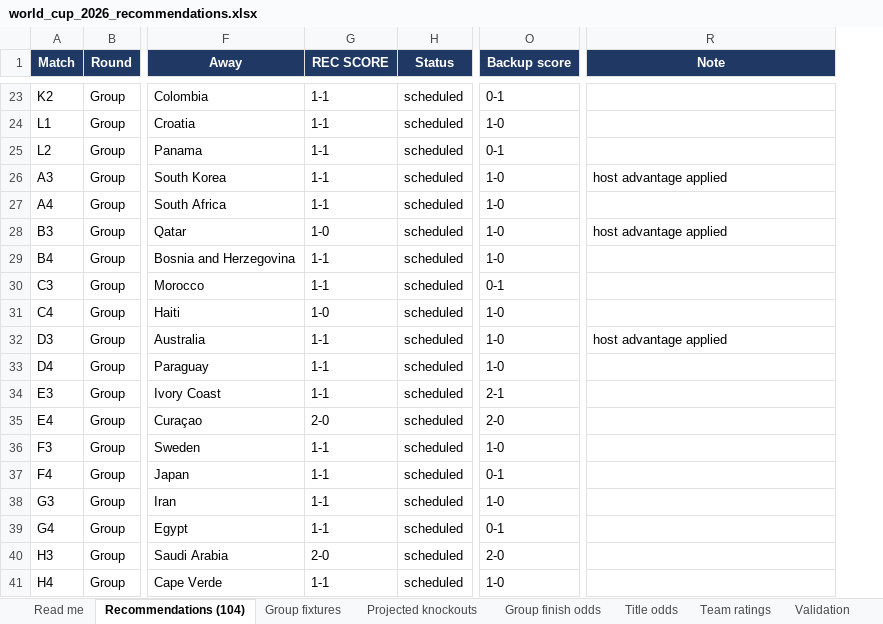
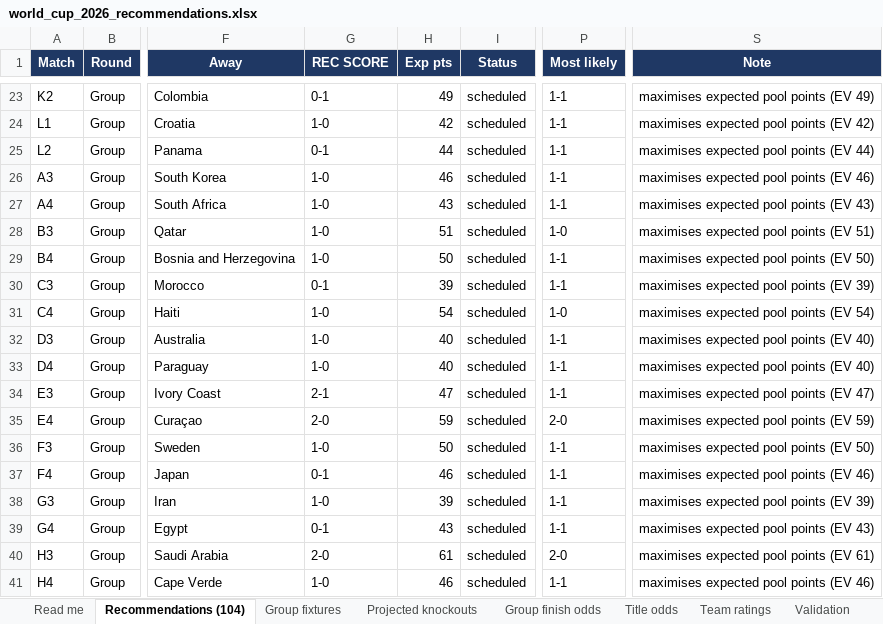
Before and after one commit to alvaro0126/worldcup-2026-predictions, an Excel workbook: outputs/world_cup_2026_recommendations.xlsx, sheet Recommendations (104), drawn as a sheet; only a part is shown, gaps mark what is left out; values as stored, in another font and other column widths than the file's, no borders; removed rows and columns are numbered as before the commit, all else as after; the diff covers the shown part only; the diff names each change by its address in the sheet, - before the commit and + after, or states it on an @@ line.

Commit message:
feat: optimise recommended scores for the pool points system
Recommend the scoreline that maximises expected points under the Bodytech pool
rules (140 exact / 100 winner+diff / 70 winner or draw) instead of the single
most likely score. Favourites now get a decisive scoreline rather than a 1-1
(e.g. Argentina-Algeria 1-0 lifts expected points from 25 to 52). Adds
pool_scoring.py, an Exp-pts column, and keeps the plain most-likely score for
reference.

```diff
--- a/outputs/world_cup_2026_recommendations.xlsx (sheet Recommendations (104))
+++ b/outputs/world_cup_2026_recommendations.xlsx (sheet Recommendations (104))
+column H (Exp pts), rows 23-41: 49 | 42 | 44 | 46 | 43 | 51 | 50 | 39 | 54 | 40 | 40 | 47 | 59 | 50 | 46 | 39 | 43 | 61 | 46
-column O (Backup score), rows 23-41: 0-1 | 1-0 | 0-1 | 1-0 | 1-0 | 1-0 | 1-0 | 0-1 | 1-0 | 1-0 | 1-0 | 2-1 | 2-0 | 1-0 | 0-1 | 1-0 | 0-1 | 2-0 | 1-0
+column P (Most likely), rows 23-41: 1-1 | 1-1 | 1-1 | 1-1 | 1-1 | 1-0 | 1-1 | 1-1 | 1-0 | 1-1 | 1-1 | 1-1 | 2-0 | 1-1 | 1-1 | 1-1 | 1-1 | 2-0 | 1-1
-G23 (REC SCORE): 1-1
+G23 (REC SCORE): 0-1
-S23 (Note): (empty)
+S23 (Note): maximises expected pool points (EV 49)
-G24 (REC SCORE): 1-1
+G24 (REC SCORE): 1-0
-S24 (Note): (empty)
+S24 (Note): maximises expected pool points (EV 42)
-G25 (REC SCORE): 1-1
+G25 (REC SCORE): 0-1
-S25 (Note): (empty)
+S25 (Note): maximises expected pool points (EV 44)
-G26:G27 (REC SCORE): 1-1
+G26:G27 (REC SCORE): 1-0
-S26 (Note): host advantage applied
+S26 (Note): maximises expected pool points (EV 46)
-S27 (Note): (empty)
+S27 (Note): maximises expected pool points (EV 43)
-S28 (Note): host advantage applied
+S28 (Note): maximises expected pool points (EV 51)
-G29 (REC SCORE): 1-1
+G29 (REC SCORE): 1-0
-S29 (Note): (empty)
+S29 (Note): maximises expected pool points (EV 50)
-G30 (REC SCORE): 1-1
+G30 (REC SCORE): 0-1
-S30 (Note): (empty)
+S30 (Note): maximises expected pool points (EV 39)
-S31 (Note): (empty)
+S31 (Note): maximises expected pool points (EV 54)
-G32:G33 (REC SCORE): 1-1
+G32:G33 (REC SCORE): 1-0
-S32 (Note): host advantage applied
+S32 (Note): maximises expected pool points (EV 40)
-S33 (Note): (empty)
+S33 (Note): maximises expected pool points (EV 40)
-G34 (REC SCORE): 1-1
+G34 (REC SCORE): 2-1
-S34 (Note): (empty)
+S34 (Note): maximises expected pool points (EV 47)
-S35 (Note): (empty)
+S35 (Note): maximises expected pool points (EV 59)
-G36 (REC SCORE): 1-1
+G36 (REC SCORE): 1-0
-S36 (Note): (empty)
+S36 (Note): maximises expected pool points (EV 50)
-G37 (REC SCORE): 1-1
+G37 (REC SCORE): 0-1
-S37 (Note): (empty)
+S37 (Note): maximises expected pool points (EV 46)
-G38 (REC SCORE): 1-1
+G38 (REC SCORE): 1-0
-S38 (Note): (empty)
+S38 (Note): maximises expected pool points (EV 39)
-G39 (REC SCORE): 1-1
+G39 (REC SCORE): 0-1
-S39 (Note): (empty)
+S39 (Note): maximises expected pool points (EV 43)
-S40 (Note): (empty)
+S40 (Note): maximises expected pool points (EV 61)
-G41 (REC SCORE): 1-1
+G41 (REC SCORE): 1-0
-S41 (Note): (empty)
+S41 (Note): maximises expected pool points (EV 46)
```
Also changed, not shown: 210 edited cells elsewhere in this sheet, sheet Title odds, sheet Group finish odds, sheet Group fixtures, sheet Projected knockouts, sheet Team ratings, sheet Read me, 8 other files.
